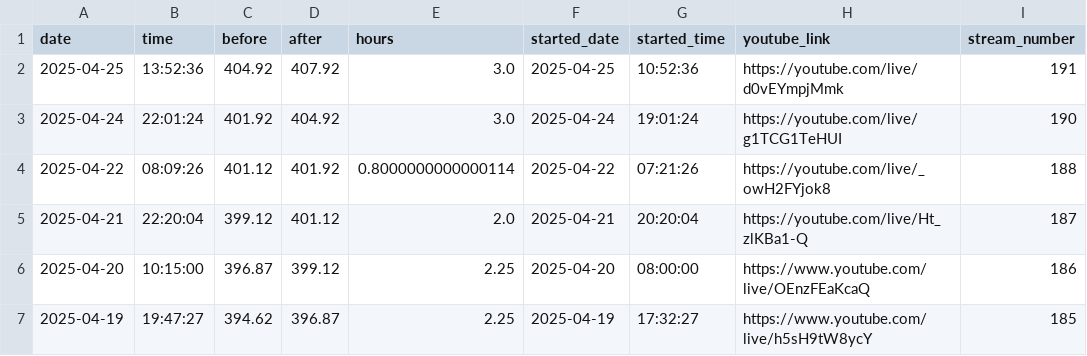
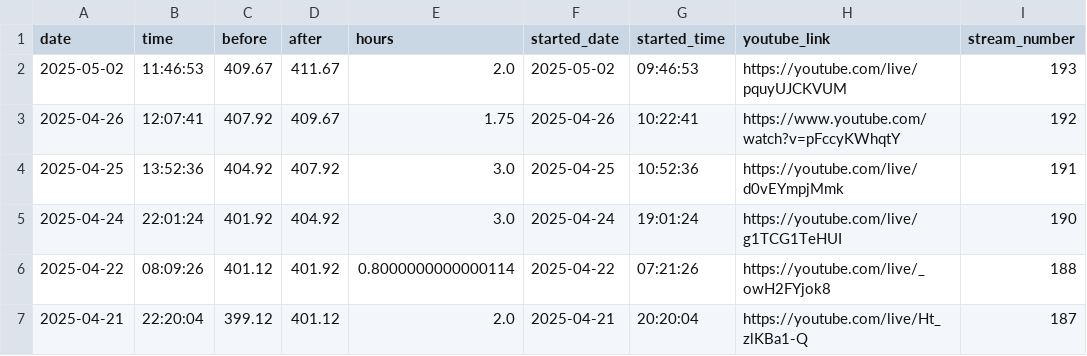
Before and after one commit to BriceChivu/Mandarin-progression, a CSV file: streaming_sessions.csv, drawn as a sheet; only a part is shown; the shorter side is filled out with more unchanged rows.

```diff
--- a/streaming_sessions.csv
+++ b/streaming_sessions.csv
@@ -1,2 +1,4 @@
 date,time,before,after,hours,started_date,started_time,youtube_link,stream_number
+2025-05-02,11:46:53,409.67,411.67,2.0,2025-05-02,09:46:53,https://youtube.com/live/pquyUJCKVUM,193
+2025-04-26,12:07:41,407.92,409.67,1.75,2025-04-26,10:22:41,https://www.youtube.com/watch?v=pFccyKWhqtY,192
 2025-04-25,13:52:36,404.92,407.92,3.0,2025-04-25,10:52:36,https://youtube.com/live/d0vEYmpjMmk,191
```
Also changed, not shown: daily_summary.csv, 8 other files.
